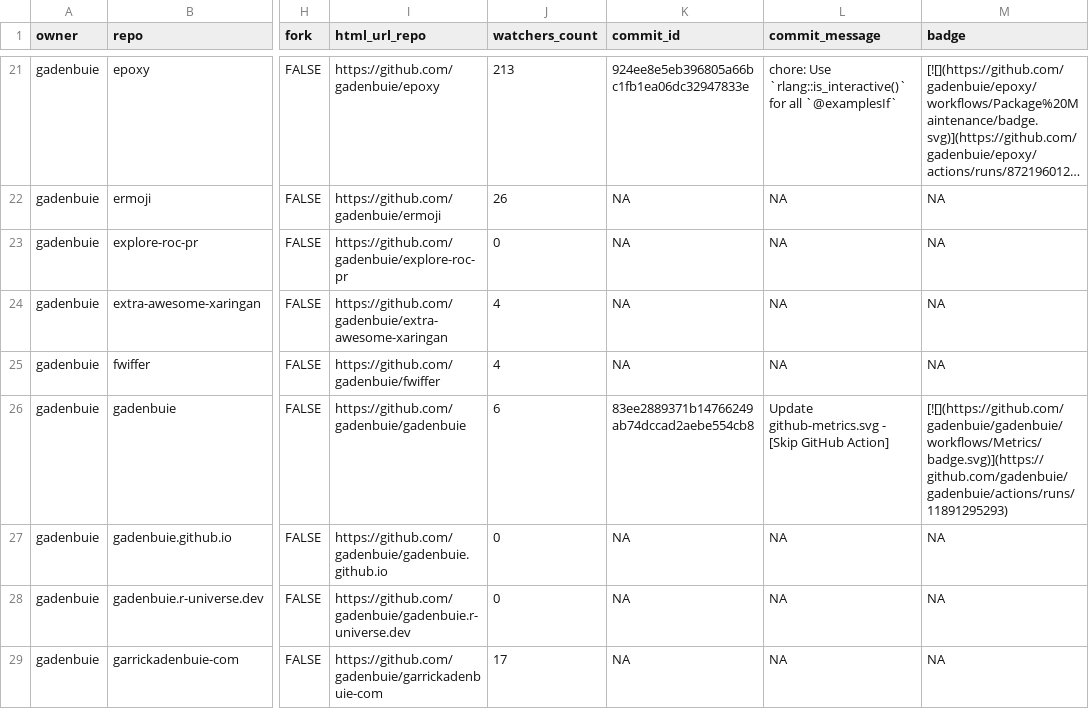
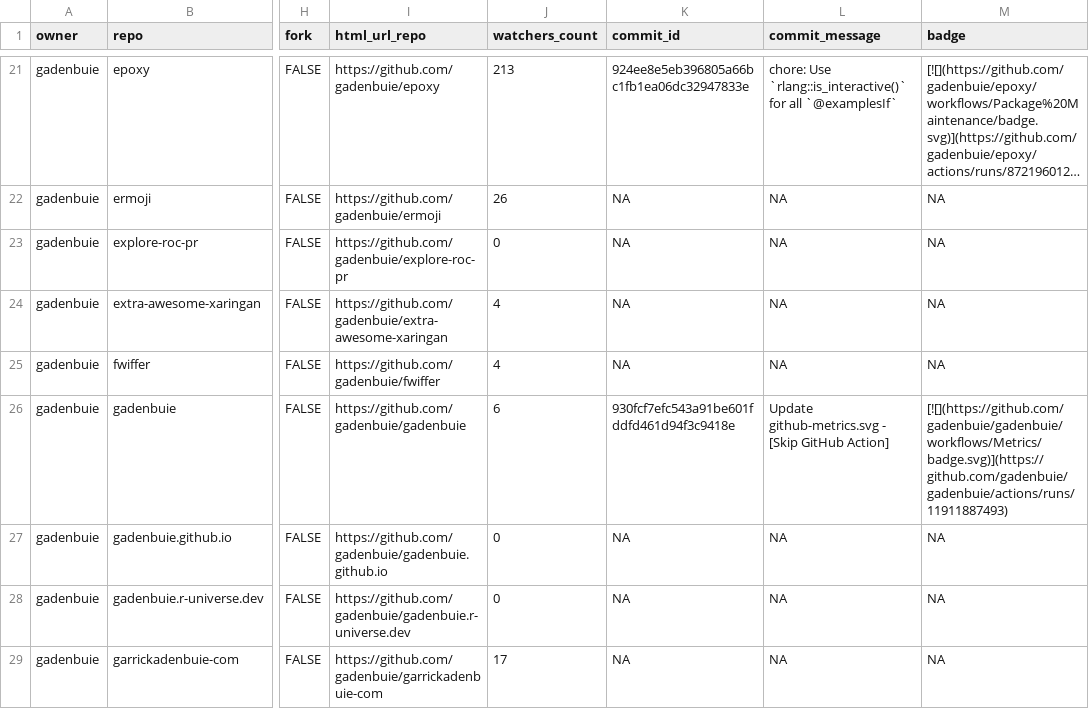
Before and after one commit to jimbrig/status, a CSV file: repos.csv, drawn as a sheet; only a part is shown, gaps mark what is left out; long unchanged cells end in …; the diff covers the shown part only; the diff names each change by its address in the sheet, - before the commit and + after, or states it on an @@ line.

```diff
--- a/repos.csv
+++ b/repos.csv
-K26 (commit_id): 83ee2889371b14766249ab74dccad2aebe554cb8
+K26 (commit_id): 930fcf7efc543a91be601fddfd461d94f3c9418e
-M26 (badge): [![](https://github.com/gadenbuie/gadenbuie/workflows/Metrics/badge.svg)](https://github.com/gadenbuie/gadenbuie/actions/runs/11891295293)
+M26 (badge): [![](https://github.com/gadenbuie/gadenbuie/workflows/Metrics/badge.svg)](https://github.com/gadenbuie/gadenbuie/actions/runs/11911887493)
```
Also changed, not shown: 10 edited cells elsewhere in this file, 2 other files.
